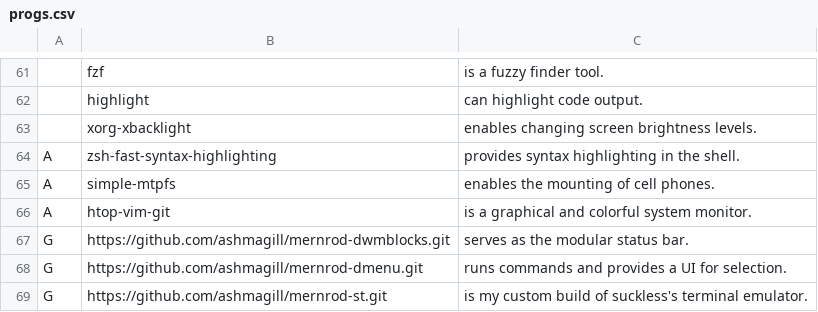
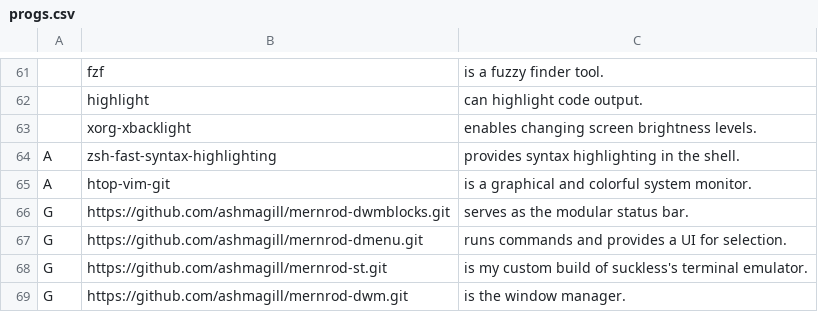
Before and after one commit to AshMagill/mernrod, a CSV file: progs.csv, drawn as a sheet; only a part is shown, gaps mark what is left out; the shorter side is filled out with more unchanged rows; the diff names each change by its address in the sheet, - before the commit and + after, or states it on an @@ line.

Commit message:
Update progs.csv

```diff
--- a/progs.csv
+++ b/progs.csv
-row 65: A | simple-mtpfs | enables the mounting of cell phones.
```
